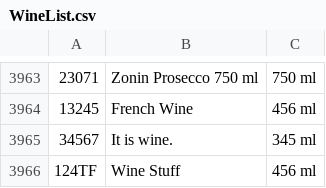
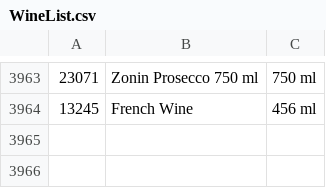
Before and after one commit to jmKvcc17/cis237assignment1, a CSV file: datafiles/WineList.csv, drawn as a sheet; only a part is shown, gaps mark what is left out; the diff names each change by its address in the sheet, - before the commit and + after, or states it on an @@ line.

```diff
--- a/datafiles/WineList.csv
+++ b/datafiles/WineList.csv
-row 3965: 34567 | It is wine. | 345 ml
-row 3966: 124TF | Wine Stuff | 456 ml
```
Also changed, not shown: 3 other files.
